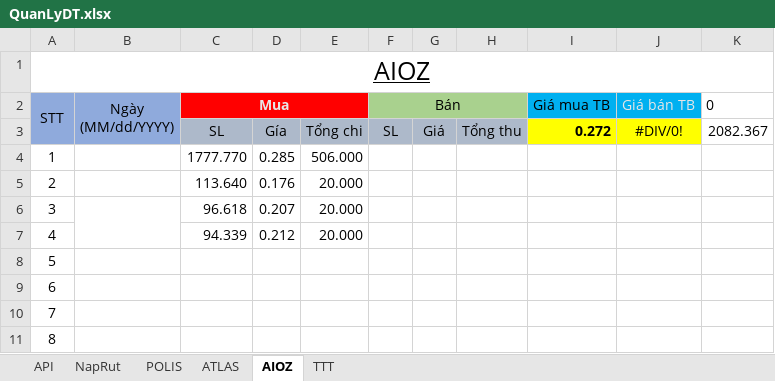
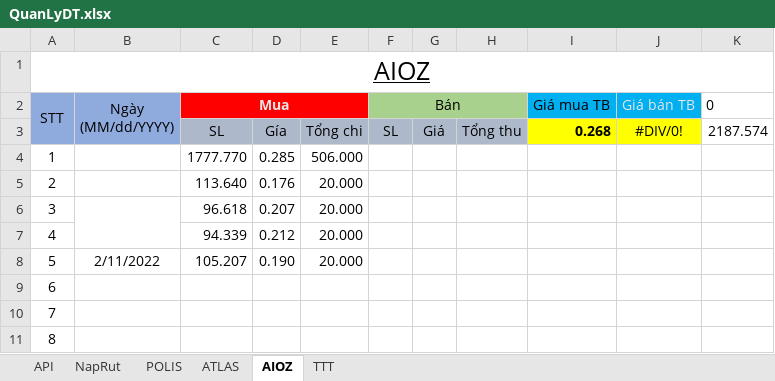
Before and after one commit to haitc21/QLDT, an Excel workbook: QuanLyDT.xlsx, sheet AIOZ, drawn as a sheet; values as stored, in another font and other column widths than the file's, no borders; conditional formats and table styles not drawn; the diff names each change by its address in the sheet, - before the commit and + after, or states it on an @@ line.

Commit message:
20220211

```diff
--- a/QuanLyDT.xlsx (sheet AIOZ)
+++ b/QuanLyDT.xlsx (sheet AIOZ)
-I3 (Giá mua TB): 0.272
+I3 (Giá mua TB): 0.268
-K3 (0): 2082.367
+K3 (0): 2187.574
-B8 (Ngày (MM/dd/YYYY)): (empty)
+B8 (Ngày (MM/dd/YYYY)): 2/11/2022
-C8 (Mua): (empty)
+C8 (Mua): 105.207
-D8: (empty)
+D8: 0.190
-E8: (empty)
+E8: 20.000
```
Also changed, not shown: sheet POLIS.
